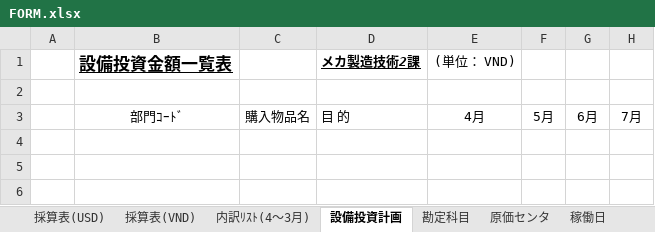
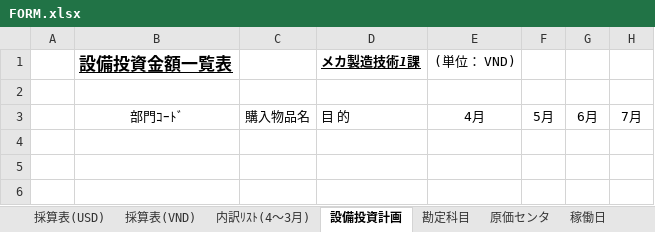
Before and after one commit to Nakazasen/PhanmemsaisanMP, an Excel workbook: docs/MP2027/FORM.xlsx, sheet 設備投資計画, drawn as a sheet; only a part is shown; values as stored, in another font and other column widths than the file's, no borders; the diff names each change by its address in the sheet, - before the commit and + after, or states it on an @@ line.

```diff
--- a/docs/MP2027/FORM.xlsx (sheet 設備投資計画)
+++ b/docs/MP2027/FORM.xlsx (sheet 設備投資計画)
-D1: メカ製造技術2課
+D1: メカ製造技術1課
```
Also changed, not shown: sheet 内訳ﾘｽﾄ(4～3月), sheet 採算表(USD), sheet 採算表(VND), sheet 原価センタ, formulas that keep their value, FORM.xlsx, 25 other files.
